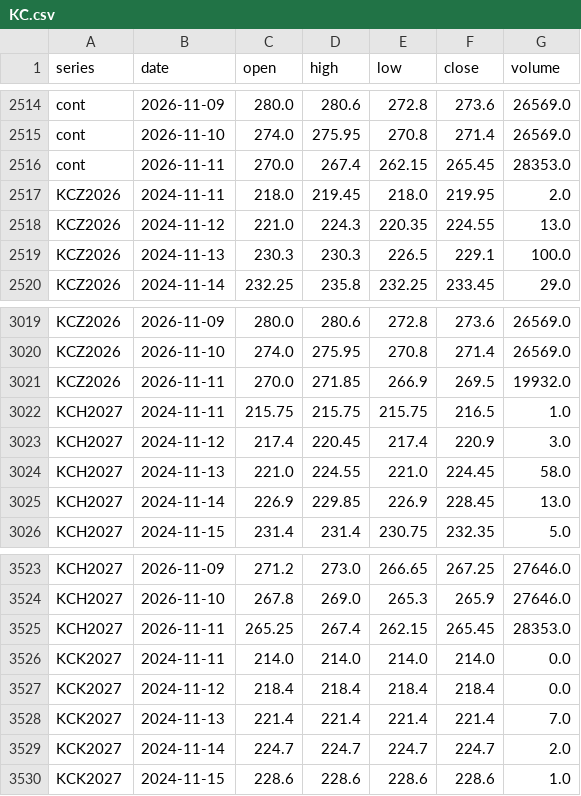
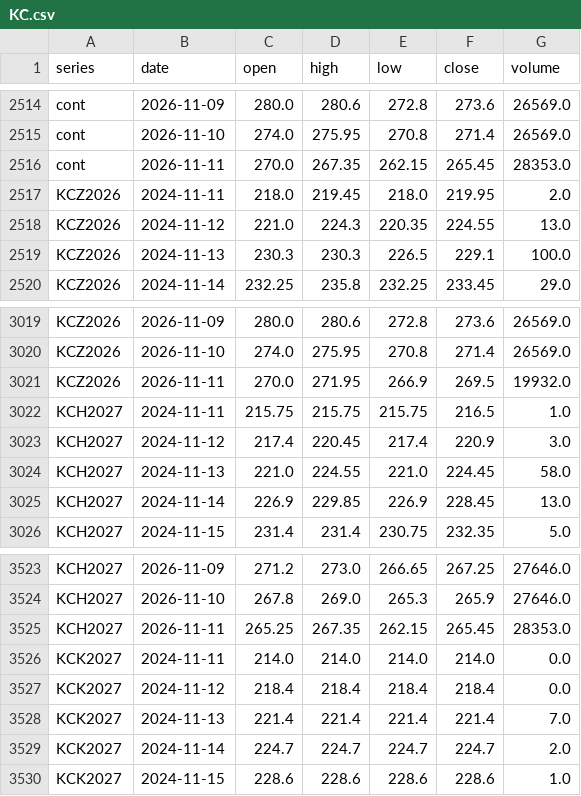
Before and after one commit to BMR-Com/Brazil--trade, a CSV file: data/ohlc/KC.csv, drawn as a sheet; only a part is shown, gaps mark what is left out.

Commit message:
data: softs COT, closes, briefs 2026-11-11

```diff
--- a/data/ohlc/KC.csv
+++ b/data/ohlc/KC.csv
@@ -2515,3 +2515,3 @@ cont,2026-11-09,280.0,280.6,272.8,273.6,26569.0
 cont,2026-11-10,274.0,275.95,270.8,271.4,26569.0
-cont,2026-11-11,270.0,267.4,262.15,265.45,28353.0
+cont,2026-11-11,270.0,267.35,262.15,265.45,28353.0
 KCZ2026,2024-11-11,218.0,219.45,218.0,219.95,2.0
@@ -3020,3 +3020,3 @@ KCZ2026,2026-11-09,280.0,280.6,272.8,273.6,26569.0
 KCZ2026,2026-11-10,274.0,275.95,270.8,271.4,26569.0
-KCZ2026,2026-11-11,270.0,271.85,266.9,269.5,19932.0
+KCZ2026,2026-11-11,270.0,271.95,266.9,269.5,19932.0
 KCH2027,2024-11-11,215.75,215.75,215.75,216.5,1.0
@@ -3524,3 +3524,3 @@ KCH2027,2026-11-09,271.2,273.0,266.65,267.25,27646.0
 KCH2027,2026-11-10,267.8,269.0,265.3,265.9,27646.0
-KCH2027,2026-11-11,265.25,267.4,262.15,265.45,28353.0
+KCH2027,2026-11-11,265.25,267.35,262.15,265.45,28353.0
 KCK2027,2024-11-11,214.0,214.0,214.0,214.0,0.0
```
Also changed, not shown: data/ohlc/CT.csv, data/ohlc/SB.csv, 14 other files.
